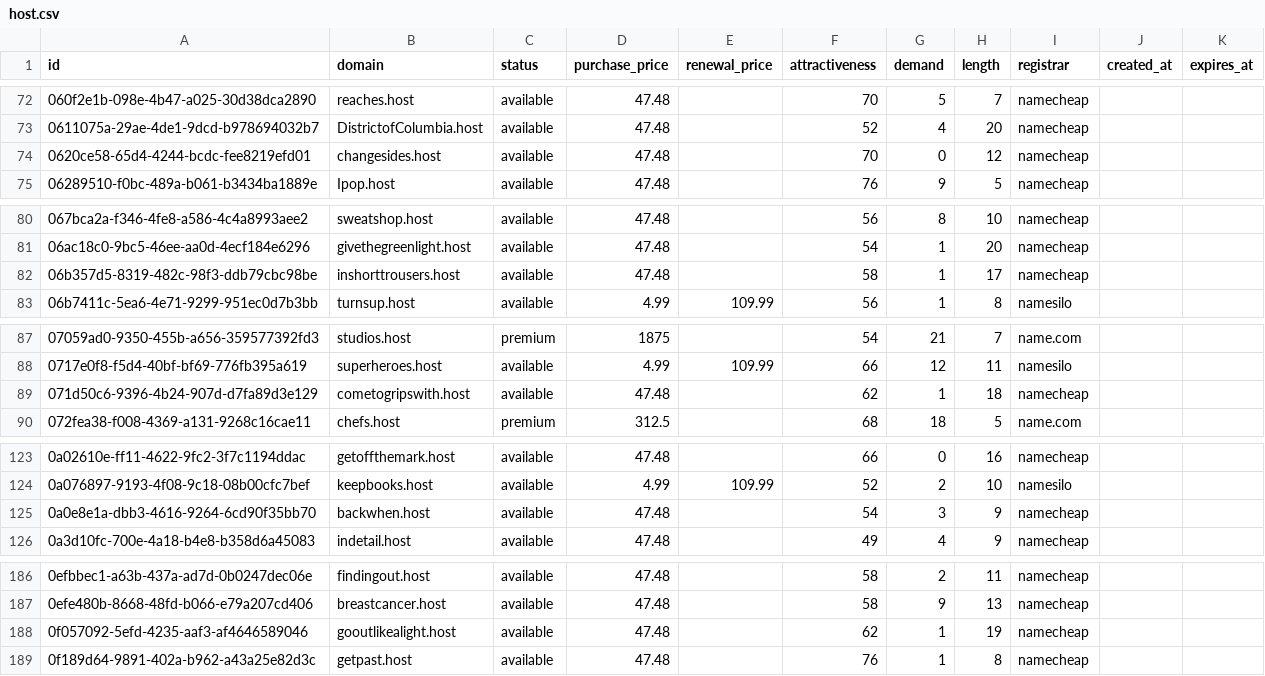
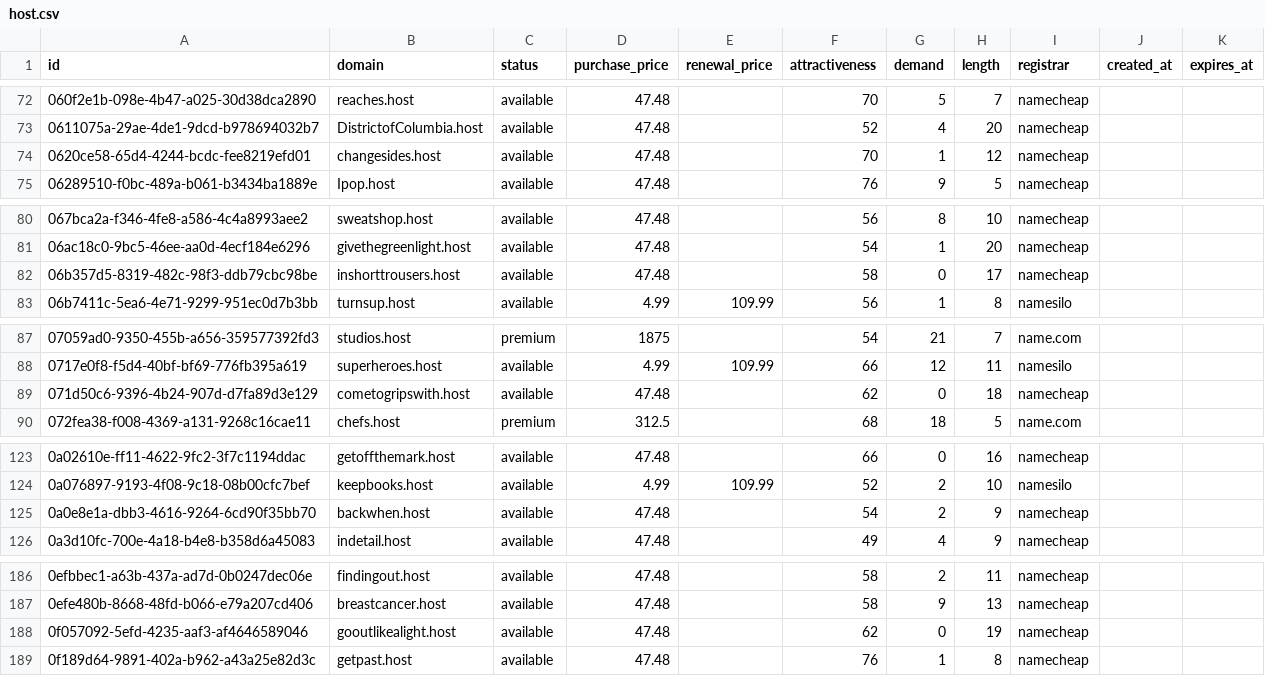
Before and after one commit to UniqueDomains/host-oneword-domains, a CSV file: host.csv, drawn as a sheet; only a part is shown, gaps mark what is left out; the diff covers the shown part only.

```diff
--- a/host.csv
+++ b/host.csv
@@ -73,3 +73,3 @@ id,domain,status,purchase_price,renewal_price,attractiveness,demand,length,regis
 0611075a-29ae-4de1-9dcd-b978694032b7,DistrictofColumbia.host,available,47.48,,52,4,20,namecheap,,
-0620ce58-65d4-4244-bcdc-fee8219efd01,changesides.host,available,47.48,,70,0,12,namecheap,,
+0620ce58-65d4-4244-bcdc-fee8219efd01,changesides.host,available,47.48,,70,1,12,namecheap,,
 06289510-f0bc-489a-b061-b3434ba1889e,Ipop.host,available,47.48,,76,9,5,namecheap,,
@@ -81,3 +81,3 @@ id,domain,status,purchase_price,renewal_price,attractiveness,demand,length,regis
 06ac18c0-9bc5-46ee-aa0d-4ecf184e6296,givethegreenlight.host,available,47.48,,54,1,20,namecheap,,
-06b357d5-8319-482c-98f3-ddb79cbc98be,inshorttrousers.host,available,47.48,,58,1,17,namecheap,,
+06b357d5-8319-482c-98f3-ddb79cbc98be,inshorttrousers.host,available,47.48,,58,0,17,namecheap,,
 06b7411c-5ea6-4e71-9299-951ec0d7b3bb,turnsup.host,available,4.99,109.99,56,1,8,namesilo,,
@@ -88,3 +88,3 @@ id,domain,status,purchase_price,renewal_price,attractiveness,demand,length,regis
 0717e0f8-f5d4-40bf-bf69-776fb395a619,superheroes.host,available,4.99,109.99,66,12,11,namesilo,,
-071d50c6-9396-4b24-907d-d7fa89d3e129,cometogripswith.host,available,47.48,,62,1,18,namecheap,,
+071d50c6-9396-4b24-907d-d7fa89d3e129,cometogripswith.host,available,47.48,,62,0,18,namecheap,,
 072fea38-f008-4369-a131-9268c16cae11,chefs.host,premium,312.5,,68,18,5,name.com,,
@@ -124,3 +124,3 @@ id,domain,status,purchase_price,renewal_price,attractiveness,demand,length,regis
 0a076897-9193-4f08-9c18-08b00cfc7bef,keepbooks.host,available,4.99,109.99,52,2,10,namesilo,,
-0a0e8e1a-dbb3-4616-9264-6cd90f35bb70,backwhen.host,available,47.48,,54,3,9,namecheap,,
+0a0e8e1a-dbb3-4616-9264-6cd90f35bb70,backwhen.host,available,47.48,,54,2,9,namecheap,,
 0a3d10fc-700e-4a18-b4e8-b358d6a45083,indetail.host,available,47.48,,49,4,9,namecheap,,
@@ -187,3 +187,3 @@ id,domain,status,purchase_price,renewal_price,attractiveness,demand,length,regis
 0efe480b-8668-48fd-b066-e79a207cd406,breastcancer.host,available,47.48,,58,9,13,namecheap,,
-0f057092-5efd-4235-aaf3-af4646589046,gooutlikealight.host,available,47.48,,62,1,19,namecheap,,
+0f057092-5efd-4235-aaf3-af4646589046,gooutlikealight.host,available,47.48,,62,0,19,namecheap,,
 0f189d64-9891-402a-b962-a43a25e82d3c,getpast.host,available,47.48,,76,1,8,namecheap,,
```
Also changed, not shown: 47 edited cells elsewhere in this file, 4 other files.
